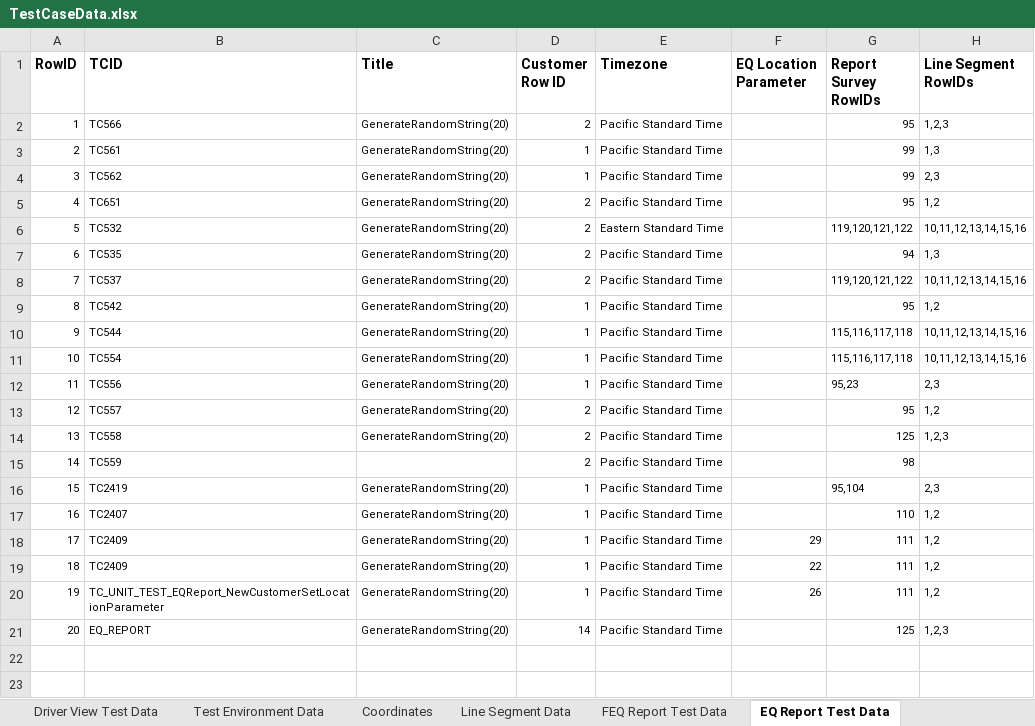
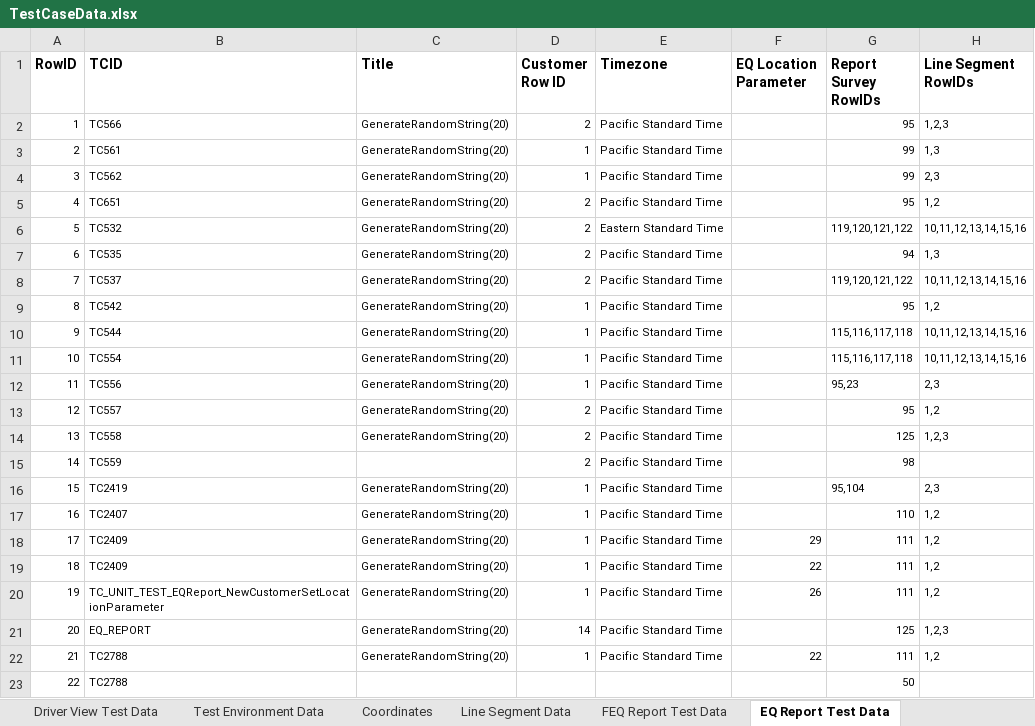
Before and after one commit to SXiang/JUnitWebTest, an Excel workbook: selenium-wd/data/TestCaseData.xlsx, sheet EQ Report Test Data, drawn as a sheet; values as stored, in another font and other column widths than the file's, no borders; 1 other sheet too large or unreadable and not compared; the diff names each change by its address in the sheet, - before the commit and + after, or states it on an @@ line.

Commit message:
Updated TestCaseData.xlsx

```diff
--- a/selenium-wd/data/TestCaseData.xlsx (sheet EQ Report Test Data)
+++ b/selenium-wd/data/TestCaseData.xlsx (sheet EQ Report Test Data)
+row 22: 21 | TC2788 | GenerateRandomString(20) | 1 | Pacific Standard Time | 22 | 111 | 1,2
+row 23: 22 | TC2788 |  |  |  |  | 50
```
Also changed, not shown: sheet Compliance Report Test Data.
